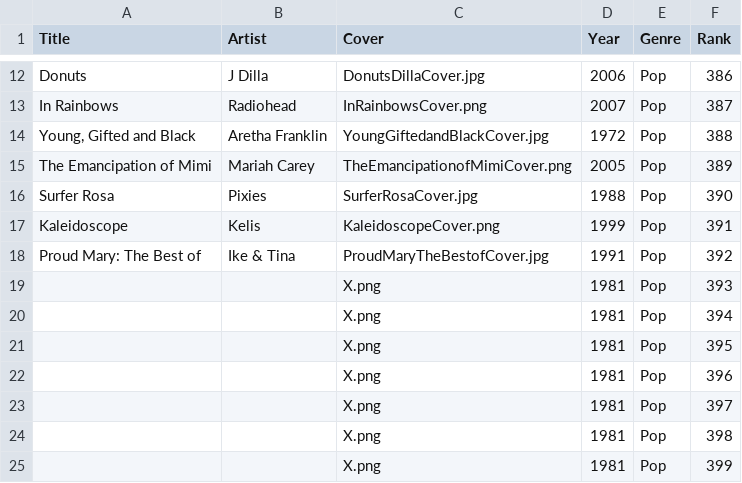
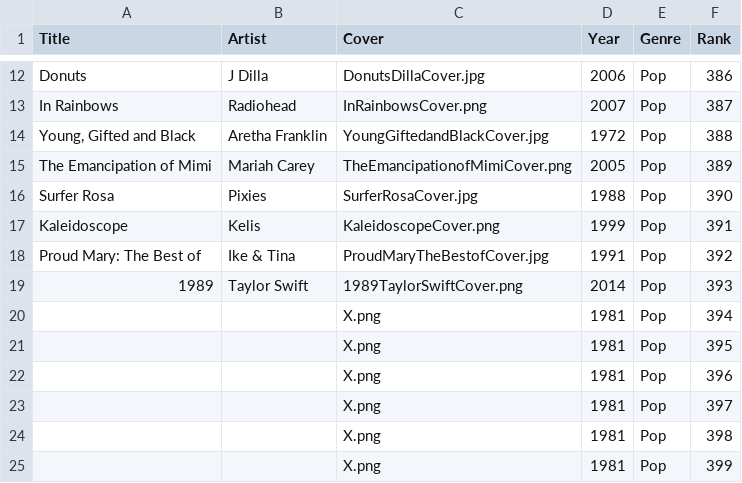
Before and after one commit to jan438/Albums, a CSV file: Data/Albums.csv, drawn as a sheet; only a part is shown, gaps mark what is left out; removed rows and columns are numbered as before the commit, all else as after; the diff names each change by its address in the sheet, - before the commit and + after, or states it on an @@ line.

Commit message:
tailor added

```diff
--- a/Data/Albums.csv
+++ b/Data/Albums.csv
-row 19:  |  | X.png | 1981 | Pop | 393
+row 19: 1989 | Taylor Swift | 1989TaylorSwiftCover.png | 2014 | Pop | 393
```
